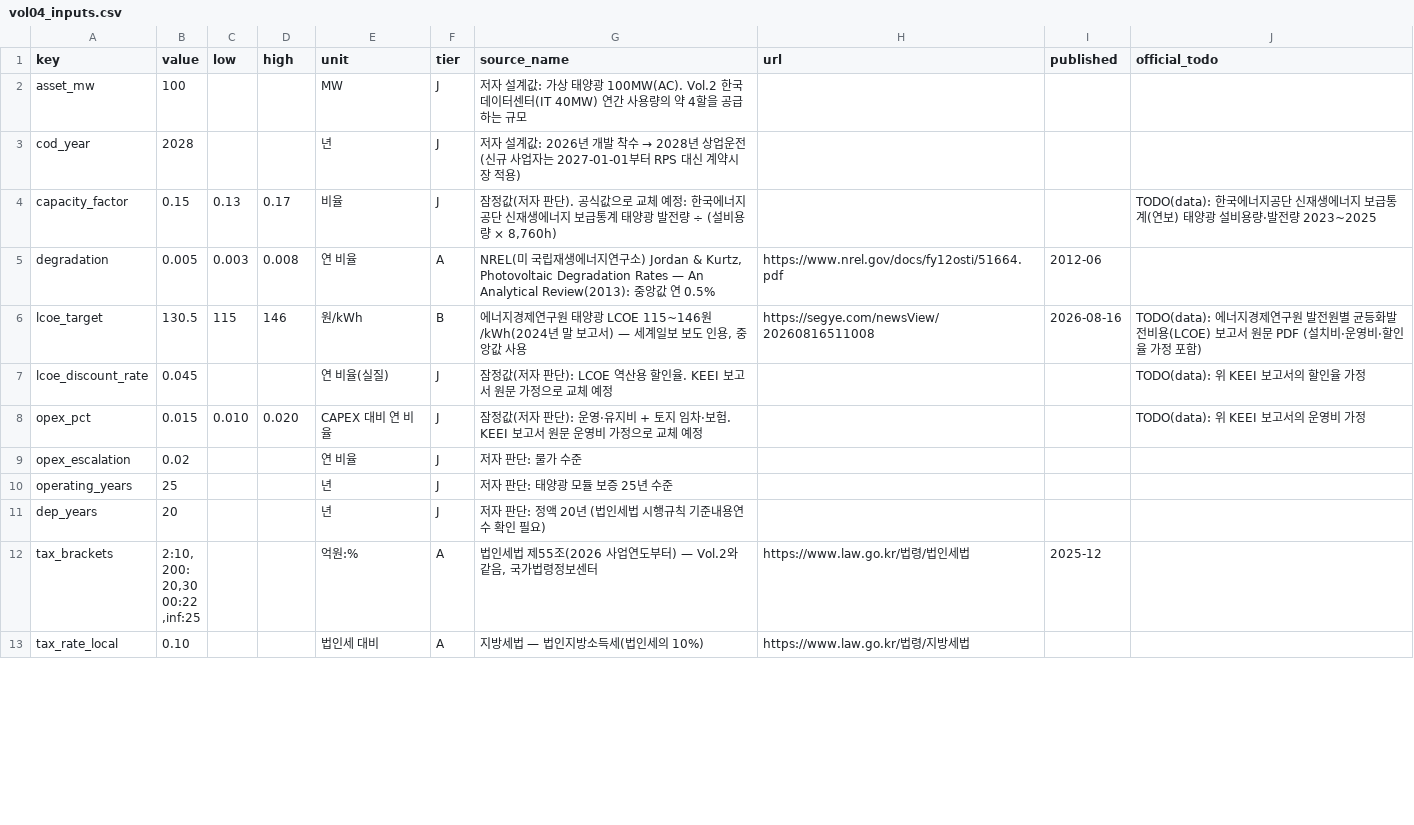
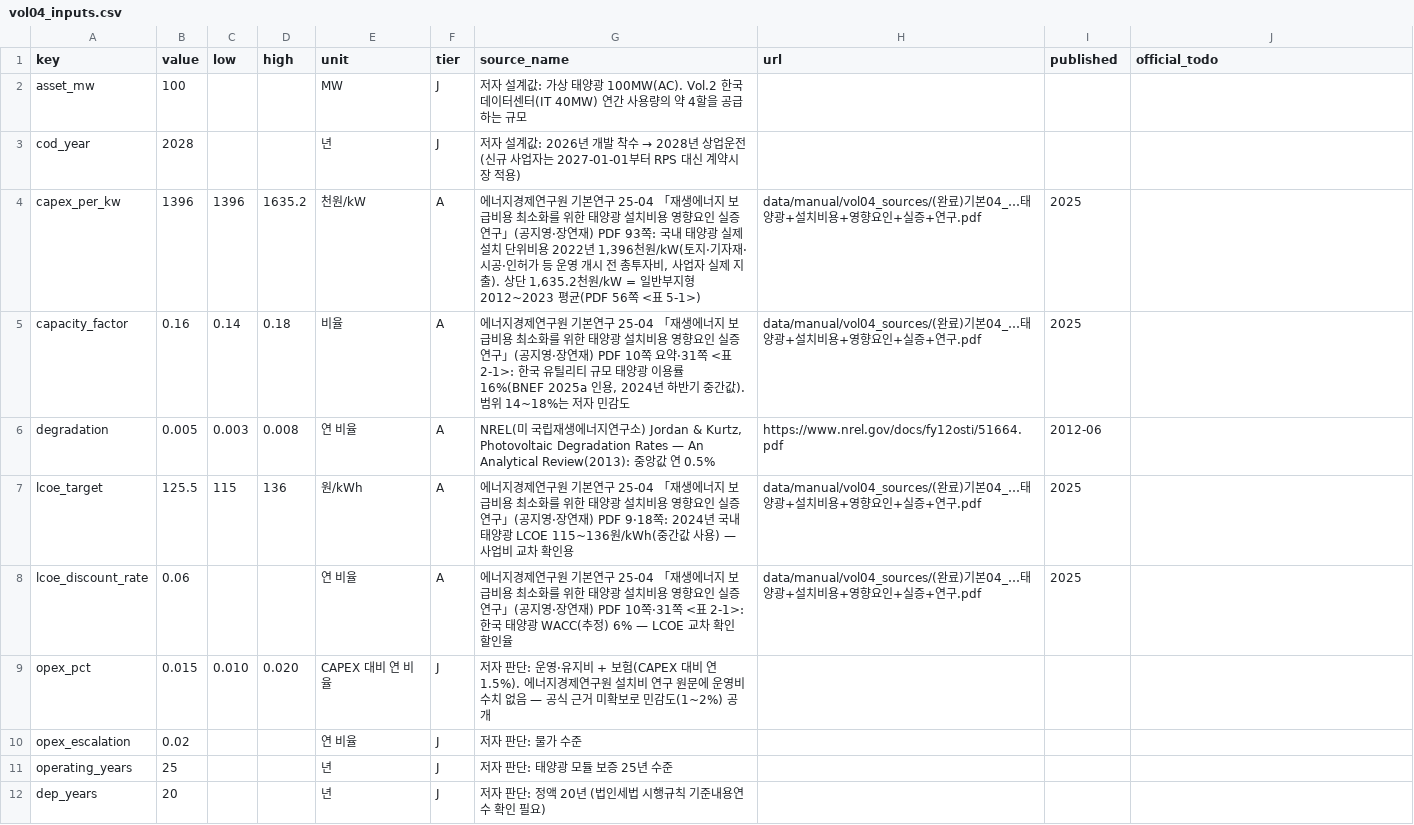
Before and after one commit to Cojae-Kang/ksj-ai-energy-asset-portfolio, a CSV file: data/manual/vol04_inputs.csv, drawn as a sheet; only a part is shown; the shorter side is filled out with more unchanged rows; the diff covers the shown part only.

```diff
--- a/data/manual/vol04_inputs.csv
+++ b/data/manual/vol04_inputs.csv
@@ -4,6 +4,7 @@ cod_year,2028,,,년,J,"저자 설계값: 2026년 개발 착수 → 2028년 상
-capacity_factor,0.15,0.13,0.17,비율,J,"잠정값(저자 판단). 공식값으로 교체 예정: 한국에너지공단 신재생에너지 보급통계 태양광 발전량 ÷ (설비용량 × 8,760h)",,,"TODO(data): 한국에너지공단 신재생에너지 보급통계(연보) 태양광 설비용량·발전량 2023~2025"
+capex_per_kw,1396,1396,1635.2,천원/kW,A,"에너지경제연구원 기본연구 25-04 「재생에너지 보급비용 최소화를 위한 태양광 설치비용 영향요인 실증 연구」(공지영·장연재) PDF 93쪽: 국내 태양광 실제 설치 단위비용 2022년 1,396천원/kW(토지·기자재·시공·인허가 등 운영 개시 전 총투자비, 사업자 실제 지출). 상단 1,635.2천원/kW = 일반부지형 2012~2023 평균(PDF 56쪽 <표 5-1>)",data/manual/vol04_sources/(완료)기본04_…태양광+설치비용+영향요인+실증+연구.pdf,2025,
+capacity_factor,0.16,0.14,0.18,비율,A,"에너지경제연구원 기본연구 25-04 「재생에너지 보급비용 최소화를 위한 태양광 설치비용 영향요인 실증 연구」(공지영·장연재) PDF 10쪽 요약·31쪽 <표 2-1>: 한국 유틸리티 규모 태양광 이용률 16%(BNEF 2025a 인용, 2024년 하반기 중간값). 범위 14~18%는 저자 민감도",data/manual/vol04_sources/(완료)기본04_…태양광+설치비용+영향요인+실증+연구.pdf,2025,
 degradation,0.005,0.003,0.008,연 비율,A,"NREL(미 국립재생에너지연구소) Jordan & Kurtz, Photovoltaic Degradation Rates — An Analytical Review(2013): 중앙값 연 0.5%",https://www.nrel.gov/docs/fy12osti/51664.pdf,2012-06,
-lcoe_target,130.5,115,146,원/kWh,B,"에너지경제연구원 태양광 LCOE 115~146원/kWh(2024년 말 보고서) — 세계일보 보도 인용, 중앙값 사용",https://segye.com/newsView/20260816511008,2026-08-16,"TODO(data): 에너지경제연구원 발전원별 균등화발전비용(LCOE) 보고서 원문 PDF (설치비·운영비·할인율 가정 포함)"
-lcoe_discount_rate,0.045,,,연 비율(실질),J,"잠정값(저자 판단): LCOE 역산용 할인율. KEEI 보고서 원문 가정으로 교체 예정",,,"TODO(data): 위 KEEI 보고서의 할인율 가정"
-opex_pct,0.015,0.010,0.020,CAPEX 대비 연 비율,J,"잠정값(저자 판단): 운영·유지비 + 토지 임차·보험. KEEI 보고서 원문 운영비 가정으로 교체 예정",,,"TODO(data): 위 KEEI 보고서의 운영비 가정"
+lcoe_target,125.5,115,136,원/kWh,A,에너지경제연구원 기본연구 25-04 「재생에너지 보급비용 최소화를 위한 태양광 설치비용 영향요인 실증 연구」(공지영·장연재) PDF 9·18쪽: 2024년 국내 태양광 LCOE 115~136원/kWh(중간값 사용) — 사업비 교차 확인용,data/manual/vol04_sources/(완료)기본04_…태양광+설치비용+영향요인+실증+연구.pdf,2025,
+lcoe_discount_rate,0.06,,,연 비율,A,에너지경제연구원 기본연구 25-04 「재생에너지 보급비용 최소화를 위한 태양광 설치비용 영향요인 실증 연구」(공지영·장연재) PDF 10쪽·31쪽 <표 2-1>: 한국 태양광 WACC(추정) 6% — LCOE 교차 확인 할인율,data/manual/vol04_sources/(완료)기본04_…태양광+설치비용+영향요인+실증+연구.pdf,2025,
+opex_pct,0.015,0.010,0.020,CAPEX 대비 연 비율,J,저자 판단: 운영·유지비 + 보험(CAPEX 대비 연 1.5%). 에너지경제연구원 설치비 연구 원문에 운영비 수치 없음 — 공식 근거 미확보로 민감도(1~2%) 공개,,,
 opex_escalation,0.02,,,연 비율,J,저자 판단: 물가 수준,,,
```
Also changed, not shown: 28 edited cells elsewhere in this file, 20 other files.
